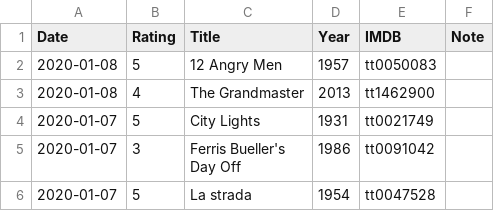
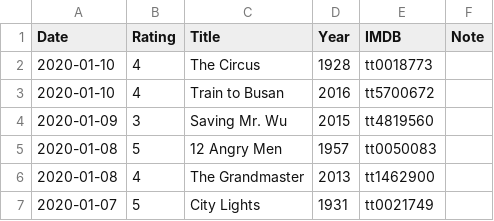
Before and after one commit to gujiaxi/gujiaxi.github.io, a CSV file: _data/movies.csv, drawn as a sheet; only a part is shown; the shorter side is filled out with more unchanged rows.

Commit message:
deployed by ciad

```diff
--- a/_data/movies.csv
+++ b/_data/movies.csv
@@ -1,2 +1,5 @@
 Date,Rating,Title,Year,IMDB,Note
+2020-01-10,4,The Circus,1928,tt0018773,
+2020-01-10,4,Train to Busan,2016,tt5700672,
+2020-01-09,3,Saving Mr. Wu,2015,tt4819560,
 2020-01-08,5,12 Angry Men,1957,tt0050083,
```
